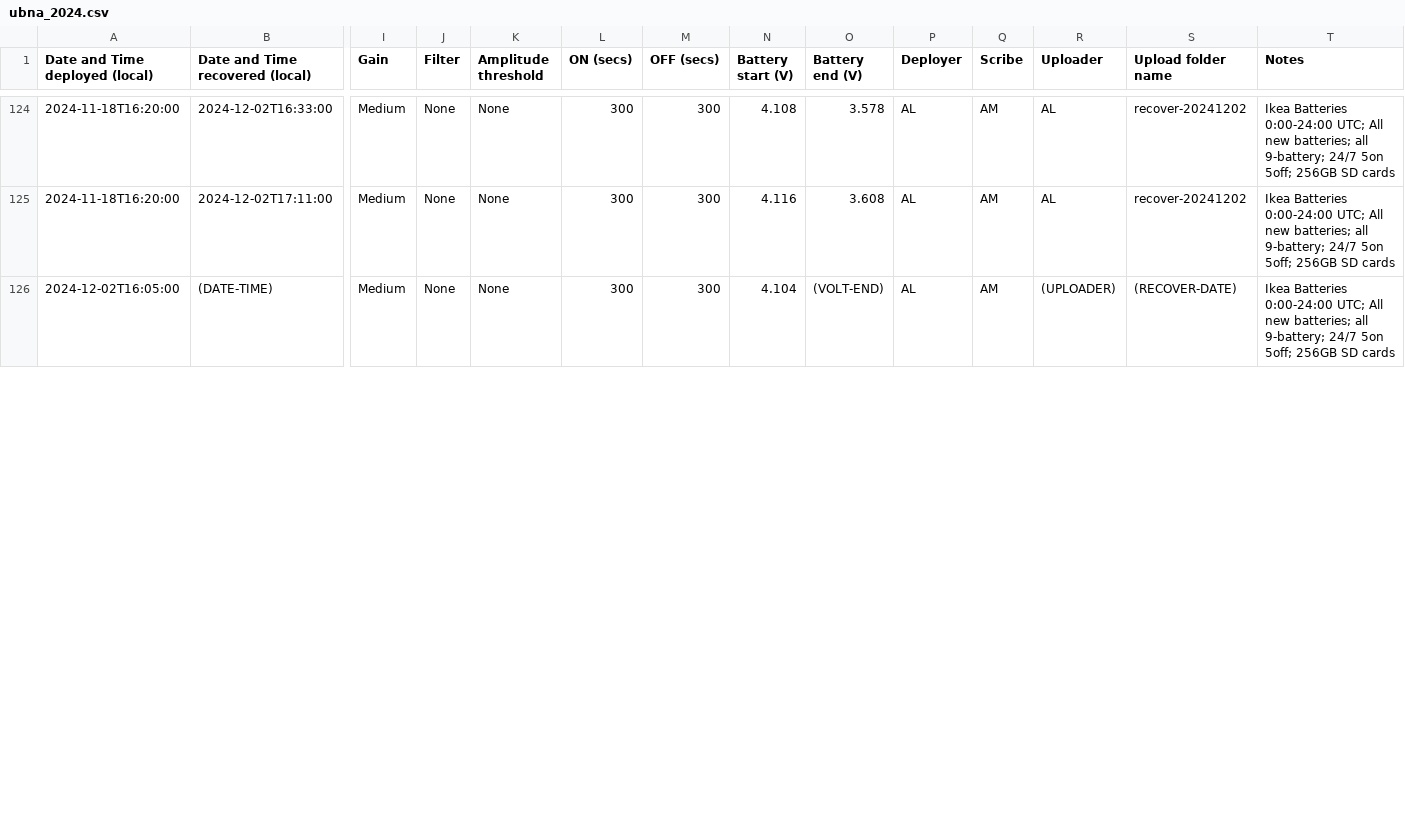
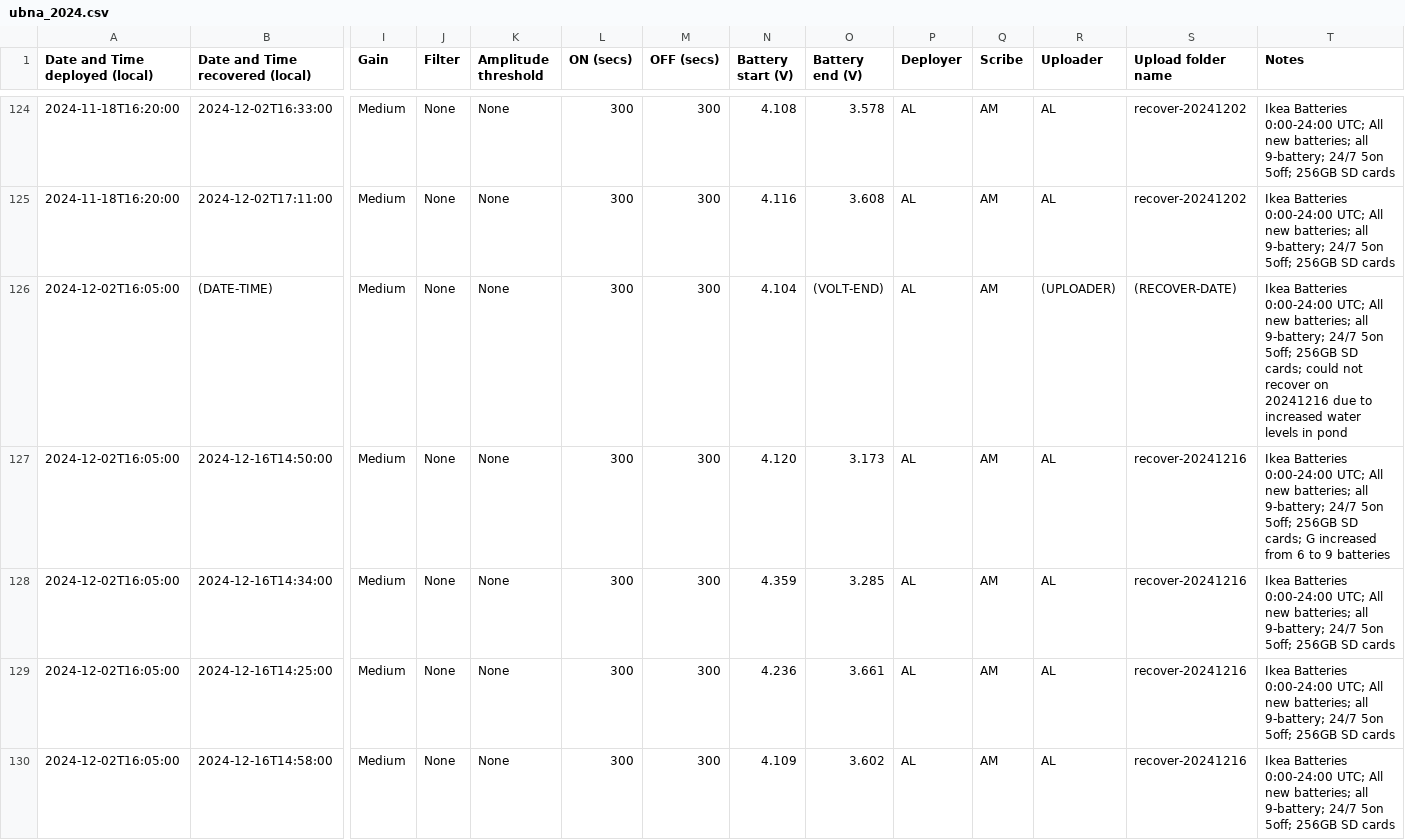
Before and after one commit to uw-echospace/ubna-field, a CSV file: field_records/ubna_2024.csv, drawn as a sheet; only a part is shown, gaps mark what is left out; rows hold the shown columns only; the diff covers the shown part only; the diff names each change by its address in the sheet, - before the commit and + after, or states it on an @@ line.

Commit message:
Deploy-20241216 (#168)
* Added recovery and deployment info for deploy-20241216

* Deploy-20241216

* Added sig figs to values who were missing some

```diff
--- a/field_records/ubna_2024.csv
+++ b/field_records/ubna_2024.csv
-T126 (Notes): …256GB SD cards
+T126 (Notes): …256GB SD cards; could not recover on 20241216 due to increased water levels in pond
+row 127: 2024-12-02T16:05:00 | 2024-12-16T14:50:00 | Medium | None | None | 300 | 300 | 4.120 | 3.173 | AL | AM | AL | recover-20241216 | Ikea Batteries 0:00-24:00 UTC; All new batteries; all 9-battery; 24/7 5on 5off; 256GB SD cards; G increased from 6 to 9 batteries
+row 128: 2024-12-02T16:05:00 | 2024-12-16T14:34:00 | Medium | None | None | 300 | 300 | 4.359 | 3.285 | AL | AM | AL | recover-20241216 | Ikea Batteries 0:00-24:00 UTC; All new batteries; all 9-battery; 24/7 5on 5off; 256GB SD cards
+row 129: 2024-12-02T16:05:00 | 2024-12-16T14:25:00 | Medium | None | None | 300 | 300 | 4.236 | 3.661 | AL | AM | AL | recover-20241216 | Ikea Batteries 0:00-24:00 UTC; All new batteries; all 9-battery; 24/7 5on 5off; 256GB SD cards
+row 130: 2024-12-02T16:05:00 | 2024-12-16T14:58:00 | Medium | None | None | 300 | 300 | 4.109 | 3.602 | AL | AM | AL | recover-20241216 | Ikea Batteries 0:00-24:00 UTC; All new batteries; all 9-battery; 24/7 5on 5off; 256GB SD cards
```
Also changed, not shown: 1 added row and 20 edited cells elsewhere in this file, 5 other files.
